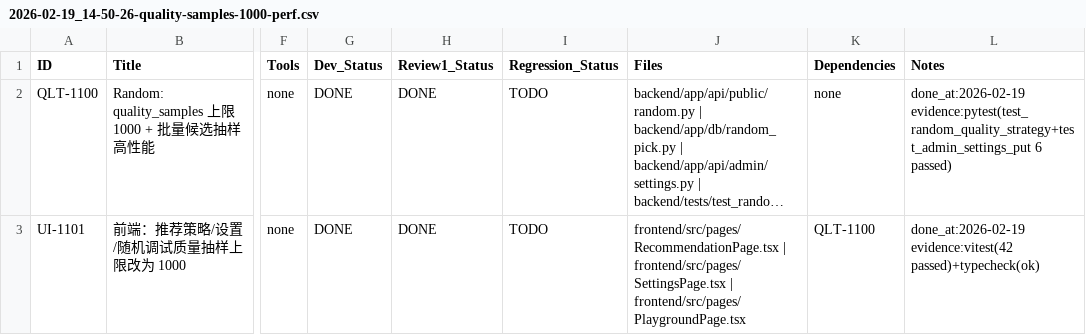
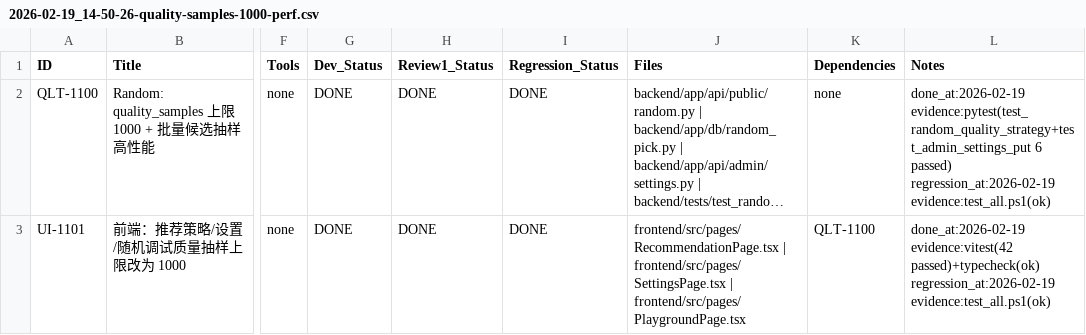
Before and after one commit to inliver233/random-mage, a CSV file: issues/2026-02-19_14-50-26-quality-samples-1000-perf.csv, drawn as a sheet; only a part is shown, gaps mark what is left out; long unchanged cells end in …; the diff names each change by its address in the sheet, - before the commit and + after, or states it on an @@ line.

Commit message:
[META] 回归通过，更新 quality_samples-1000 issues 状态

```diff
--- a/issues/2026-02-19_14-50-26-quality-samples-1000-perf.csv
+++ b/issues/2026-02-19_14-50-26-quality-samples-1000-perf.csv
-I2:I3 (Regression_Status): TODO
+I2:I3 (Regression_Status): DONE
-L2 (Notes): …6 passed)
+L2 (Notes): …6 passed) regression_at:2026-02-19 evidence:test_all.ps1(ok)
-L3 (Notes): …evidence:vitest(42 passed)+typecheck(ok)
+L3 (Notes): …evidence:vitest(42 passed)+typecheck(ok) regression_at:2026-02-19 evidence:test_all.ps1(ok)
```
